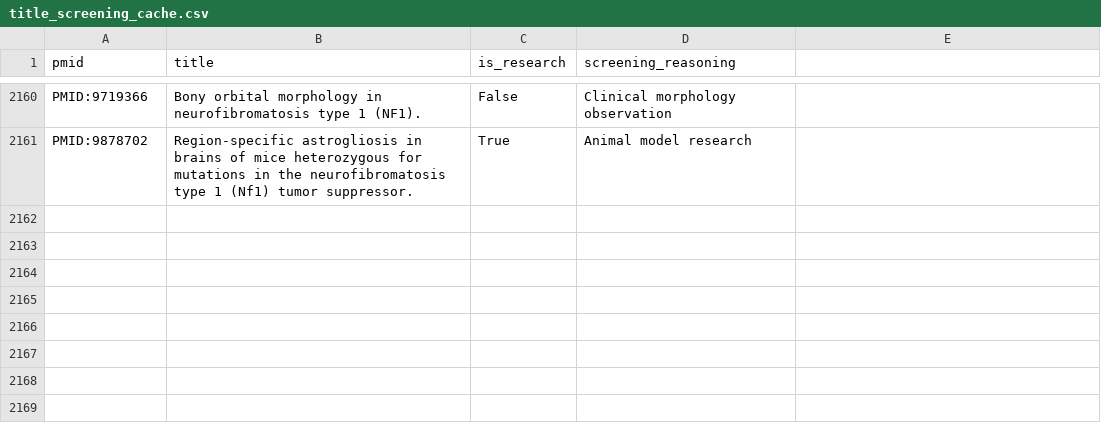
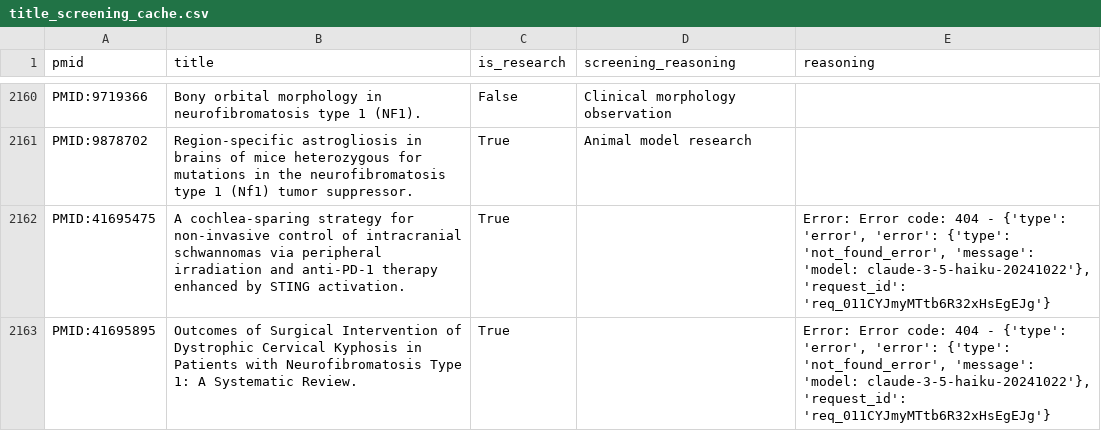
Before and after one commit to nf-osi/nf-research-tools-schema, a CSV file: tool_coverage/outputs/title_screening_cache.csv, drawn as a sheet; only a part is shown, gaps mark what is left out; the diff names each change by its address in the sheet, - before the commit and + after, or states it on an @@ line.

```diff
--- a/tool_coverage/outputs/title_screening_cache.csv
+++ b/tool_coverage/outputs/title_screening_cache.csv
-E1: (empty)
+E1: reasoning
+row 2162: PMID:41695475 | A cochlea-sparing strategy for non-invasive control of intracranial schwannomas via peripheral irradiation and anti-PD-1 therapy enhanced by STING activation. | True |  | Error: Error code: 404 - {'type': 'error', 'error': {'type': 'not_found_error', 'message': 'model: claude-3-5-haiku-20241022'}, 'request_id': 'req_011CYJmyMTtb6R32xHsEgEJg'}
+row 2163: PMID:41695895 | Outcomes of Surgical Intervention of Dystrophic Cervical Kyphosis in Patients with Neurofibromatosis Type 1: A Systematic Review. | True |  | Error: Error code: 404 - {'type': 'error', 'error': {'type': 'not_found_error', 'message': 'model: claude-3-5-haiku-20241022'}, 'request_id': 'req_011CYJmyMTtb6R32xHsEgEJg'}
```
Also changed, not shown: tool_coverage/outputs/gff_publications_MISSING_tools.csv, tool_coverage/outputs/gff_publications_tool_analysis.csv, 19 other files.
